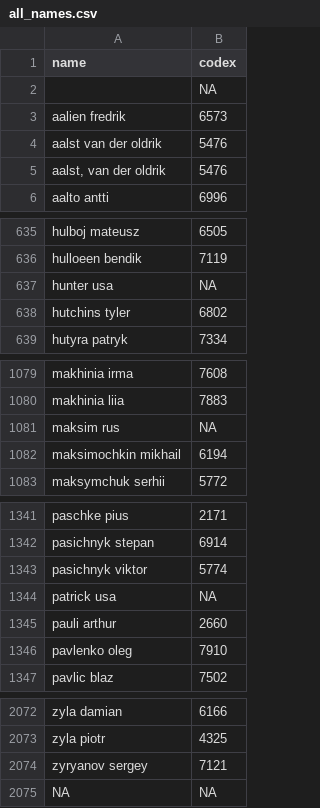
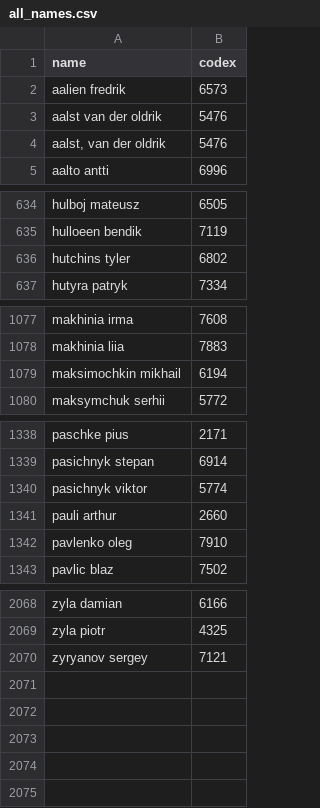
Before and after one commit to wrotki8778/Ski_jumping_data_center, a CSV file: all_names.csv, drawn as a sheet; only a part is shown, gaps mark what is left out; removed rows and columns are numbered as before the commit, all else as after; the diff covers the shown part only; the diff names each change by its address in the sheet, - before the commit and + after, or states it on an @@ line.

```diff
--- a/all_names.csv
+++ b/all_names.csv
-row 2:  | NA
-row 637: hunter usa | NA
-row 1081: maksim rus | NA
-row 1344: patrick usa | NA
-row 2075: NA | NA
```
Also changed, not shown: 6 moved rows elsewhere in this file, 6 other files.
